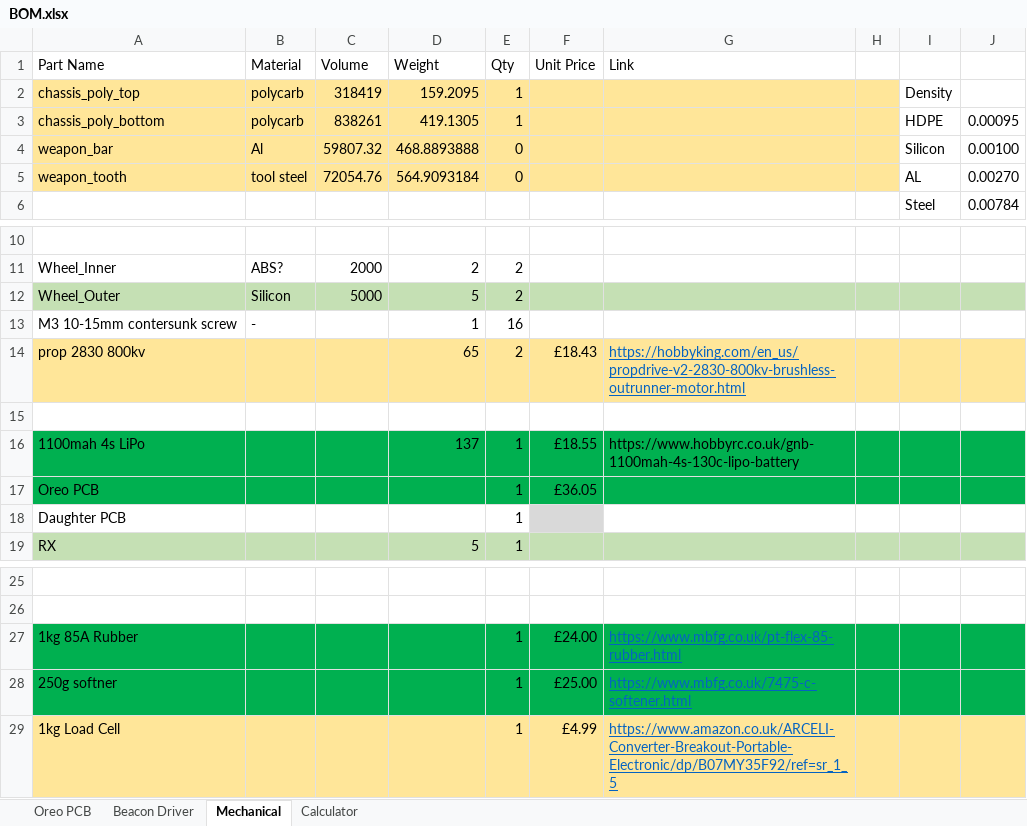
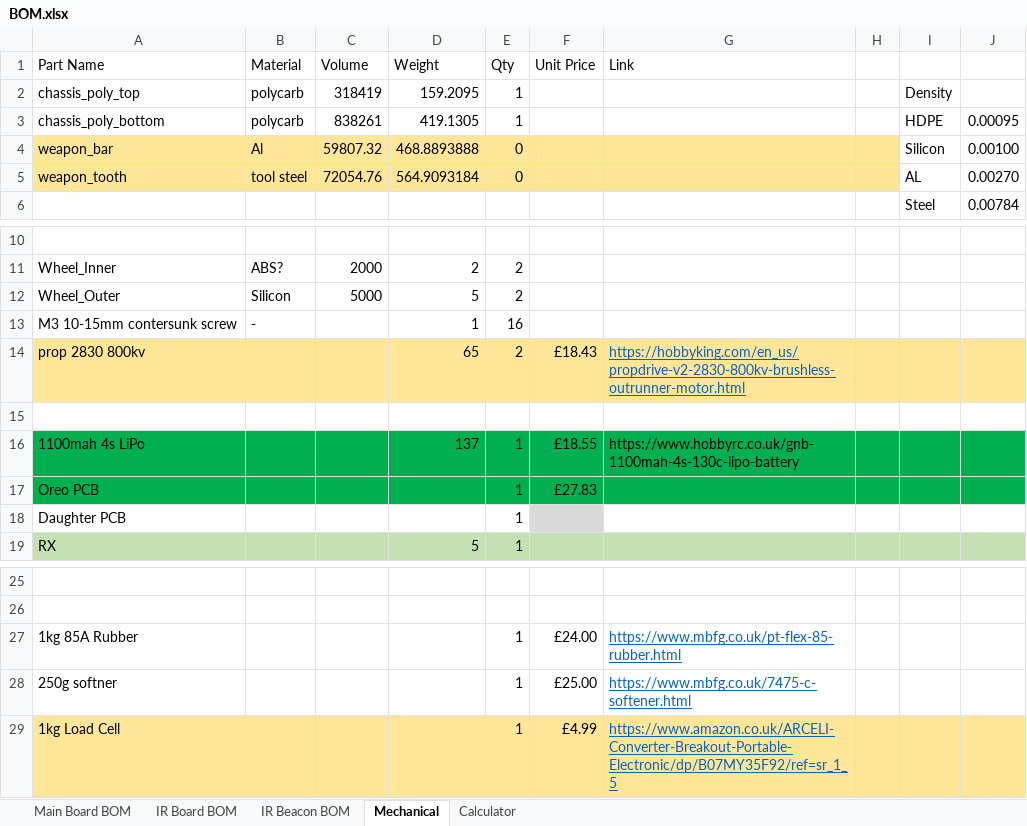
Before and after one commit to BTSC10/Oreo, an Excel workbook: BOM.xlsx, sheet Mechanical, drawn as a sheet; only a part is shown, gaps mark what is left out; values as stored, in another font and other column widths than the file's, no borders; conditional formats not drawn; the diff names each change by its address in the sheet, - before the commit and + after, or states it on an @@ line.

Commit message:
Separate BOM for each PCB
Add separate BOM for the Main Board, IR Board, and IR Beacon

```diff
--- a/BOM.xlsx (sheet Mechanical)
+++ b/BOM.xlsx (sheet Mechanical)
-sheet tab: Oreo PCB
+sheet tab: Main Board BOM
-sheet tab: Beacon Driver
+sheet tab: IR Beacon BOM
+sheet tab: IR Board BOM
-A2:H3 fill: #FFE699
+A2:H3 fill: none
-A12:J12 fill: #C5E0B4
+A12:J12 fill: none
-F17 (Unit Price): £36.05
+F17 (Unit Price): £27.83
-A27:J28 fill: #00B050
+A27:J28 fill: none
```
Also changed, not shown: sheet Main Board BOM, sheet IR Beacon BOM.
